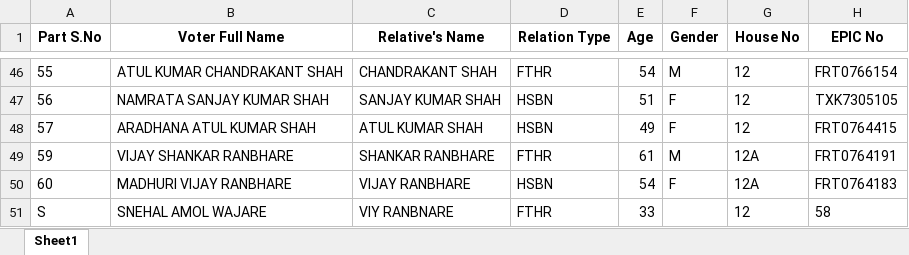
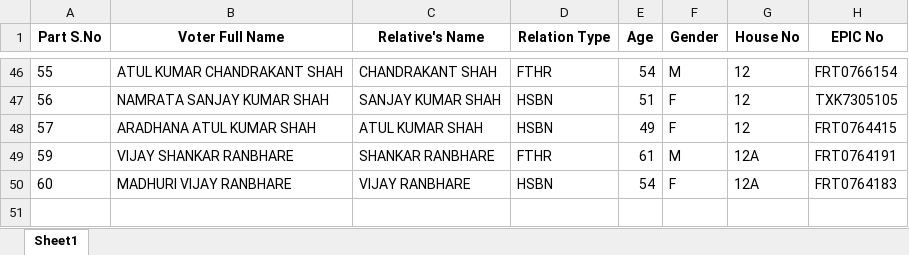
Before and after one commit to Debdut0122/detect-profile-data-using-OCR, an Excel workbook: voter_data.xlsx, sheet Sheet1, drawn as a sheet; only a part is shown, gaps mark what is left out; values as stored, in another font and other column widths than the file's, no borders; the diff names each change by its address in the sheet, - before the commit and + after, or states it on an @@ line.

```diff
--- a/voter_data.xlsx (sheet Sheet1)
+++ b/voter_data.xlsx (sheet Sheet1)
-row 51: S | SNEHAL AMOL WAJARE | VIY RANBNARE | FTHR | 33 |  | 12 | 58
```
Also changed, not shown: 2 other files.
